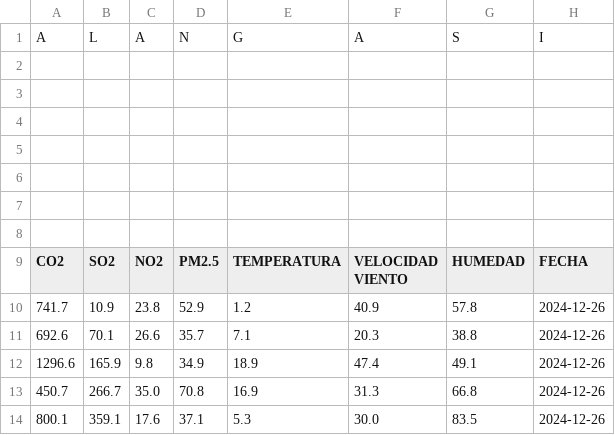
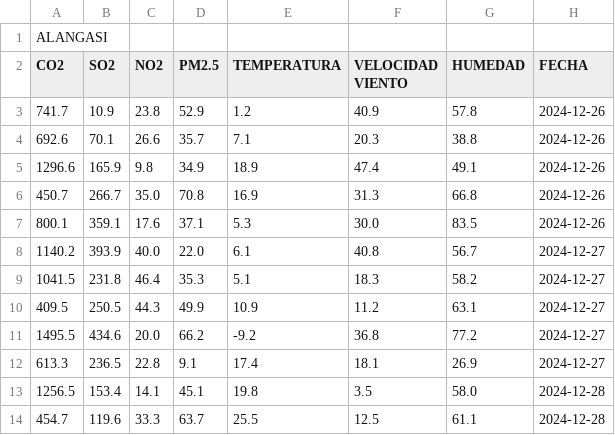
Before and after one commit to KarlaMelisa/Taller-Consigna-final-Cueva-Sibri, a CSV file: alangasi.csv, drawn as a sheet; only a part is shown; the shorter side is filled out with more unchanged rows.

```diff
--- a/alangasi.csv
+++ b/alangasi.csv
@@ -1,9 +1,2 @@
-A,L,A,N,G,A,S,I
-
-
-
-
-
-
-
+ALANGASI, , , , , , ,
 CO2,SO2,NO2,PM2.5,TEMPERATURA,VELOCIDAD VIENTO,HUMEDAD,FECHA
```
Also changed, not shown: cotocollao.csv, monteserrin.csv, 2 other files.
